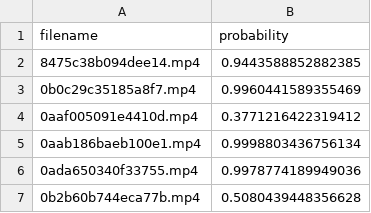
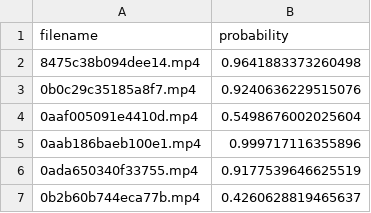
Before and after one commit to milselarch/AISG_IMG, a CSV file: local_test/test_output/submission.csv, drawn as a sheet.

```diff
--- a/local_test/test_output/submission.csv
+++ b/local_test/test_output/submission.csv
@@ -1,7 +1,7 @@
 filename,probability
-8475c38b094dee14.mp4,0.9443588852882385
-0b0c29c35185a8f7.mp4,0.9960441589355469
-0aaf005091e4410d.mp4,0.3771216422319412
-0aab186baeb100e1.mp4,0.9998803436756134
-0ada650340f33755.mp4,0.9978774189949036
-0b2b60b744eca77b.mp4,0.5080439448356628
+8475c38b094dee14.mp4,0.9641883373260498
+0b0c29c35185a8f7.mp4,0.9240636229515076
+0aaf005091e4410d.mp4,0.5498676002025604
+0aab186baeb100e1.mp4,0.999717116355896
+0ada650340f33755.mp4,0.9177539646625519
+0b2b60b744eca77b.mp4,0.4260628819465637
```
Also changed, not shown: 2 other files.
